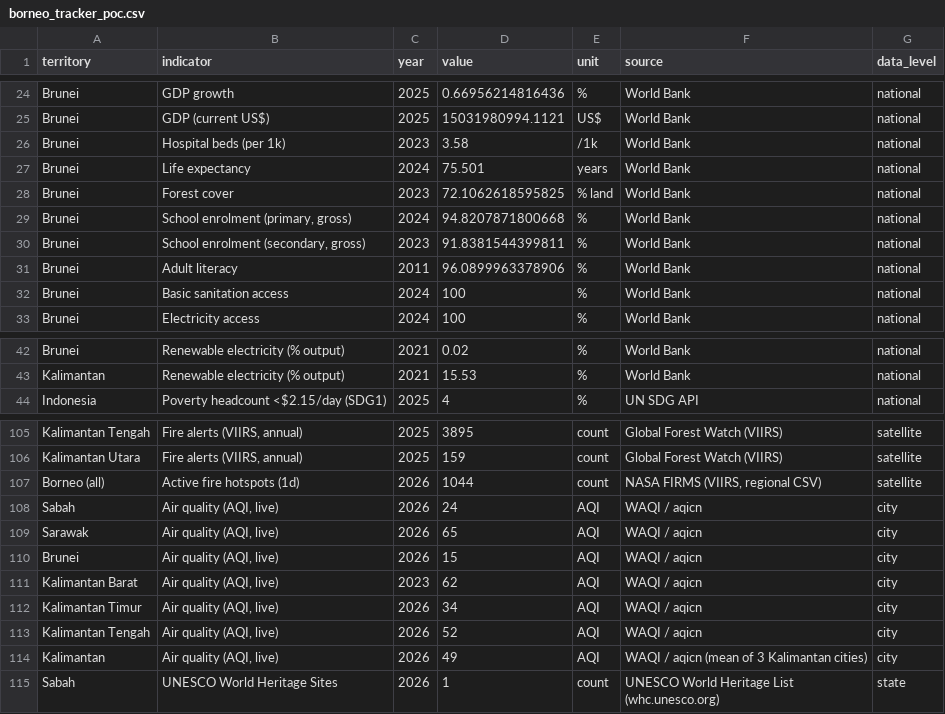
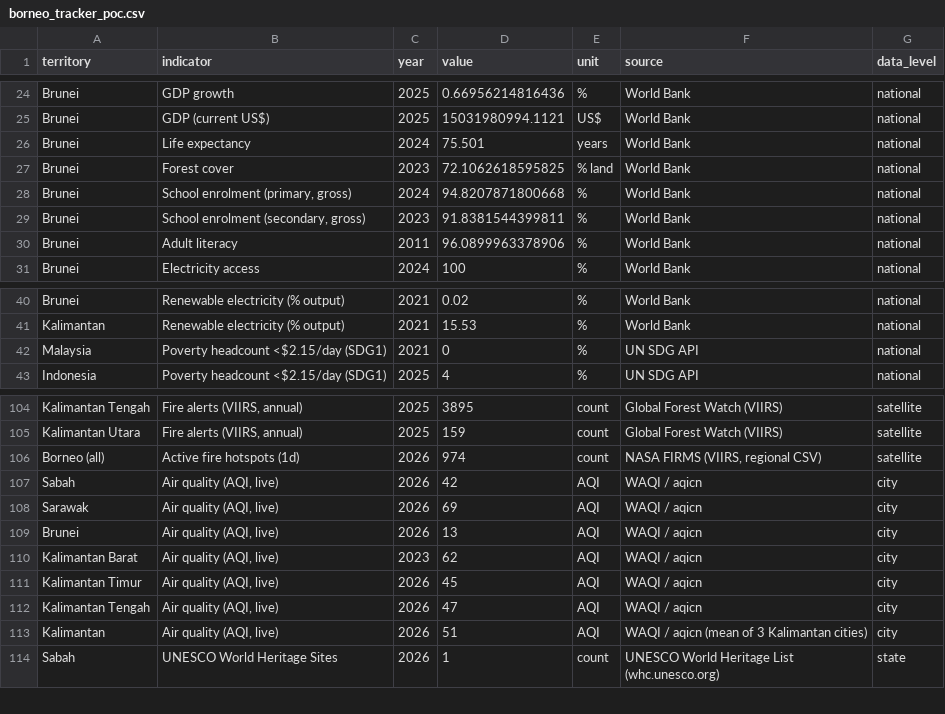
Before and after one commit to angelyong/Borneo_Tracker, a CSV file: borneo_tracker_poc.csv, drawn as a sheet; only a part is shown, gaps mark what is left out.

```diff
--- a/borneo_tracker_poc.csv
+++ b/borneo_tracker_poc.csv
@@ -25,3 +25,2 @@ Brunei,GDP growth,2025,0.66956214816436,%,World Bank,national
 Brunei,GDP (current US$),2025,15031980994.1121,US$,World Bank,national
-Brunei,Hospital beds (per 1k),2023,3.58,/1k,World Bank,national
 Brunei,Life expectancy,2024,75.501,years,World Bank,national
@@ -31,3 +30,2 @@ Brunei,"School enrolment (secondary, gross)",2023,91.8381544399811,%,World Bank,
 Brunei,Adult literacy,2011,96.0899963378906,%,World Bank,national
-Brunei,Basic sanitation access,2024,100,%,World Bank,national
 Brunei,Electricity access,2024,100,%,World Bank,national
@@ -43,2 +41,3 @@ Brunei,Renewable electricity (% output),2021,0.02,%,World Bank,national
 Kalimantan,Renewable electricity (% output),2021,15.53,%,World Bank,national
+Malaysia,Poverty headcount <$2.15/day (SDG1),2021,0,%,UN SDG API,national
 Indonesia,Poverty headcount <$2.15/day (SDG1),2025,4,%,UN SDG API,national
@@ -106,10 +105,10 @@ Kalimantan Tengah,"Fire alerts (VIIRS, annual)",2025,3895,count,Global Forest Wa
 Kalimantan Utara,"Fire alerts (VIIRS, annual)",2025,159,count,Global Forest Watch (VIIRS),satellite
-Borneo (all),Active fire hotspots (1d),2026,1044,count,"NASA FIRMS (VIIRS, regional CSV)",satellite
-Sabah,"Air quality (AQI, live)",2026,24,AQI,WAQI / aqicn,city
-Sarawak,"Air quality (AQI, live)",2026,65,AQI,WAQI / aqicn,city
-Brunei,"Air quality (AQI, live)",2026,15,AQI,WAQI / aqicn,city
+Borneo (all),Active fire hotspots (1d),2026,974,count,"NASA FIRMS (VIIRS, regional CSV)",satellite
+Sabah,"Air quality (AQI, live)",2026,42,AQI,WAQI / aqicn,city
+Sarawak,"Air quality (AQI, live)",2026,69,AQI,WAQI / aqicn,city
+Brunei,"Air quality (AQI, live)",2026,13,AQI,WAQI / aqicn,city
 Kalimantan Barat,"Air quality (AQI, live)",2023,62,AQI,WAQI / aqicn,city
-Kalimantan Timur,"Air quality (AQI, live)",2026,34,AQI,WAQI / aqicn,city
-Kalimantan Tengah,"Air quality (AQI, live)",2026,52,AQI,WAQI / aqicn,city
-Kalimantan,"Air quality (AQI, live)",2026,49,AQI,WAQI / aqicn (mean of 3 Kalimantan cities),city
+Kalimantan Timur,"Air quality (AQI, live)",2026,45,AQI,WAQI / aqicn,city
+Kalimantan Tengah,"Air quality (AQI, live)",2026,47,AQI,WAQI / aqicn,city
+Kalimantan,"Air quality (AQI, live)",2026,51,AQI,WAQI / aqicn (mean of 3 Kalimantan cities),city
 Sabah,UNESCO World Heritage Sites,2026,1,count,UNESCO World Heritage List (whc.unesco.org),state
```
Also changed, not shown: borneo_tracker_history.csv, 2 other files.
